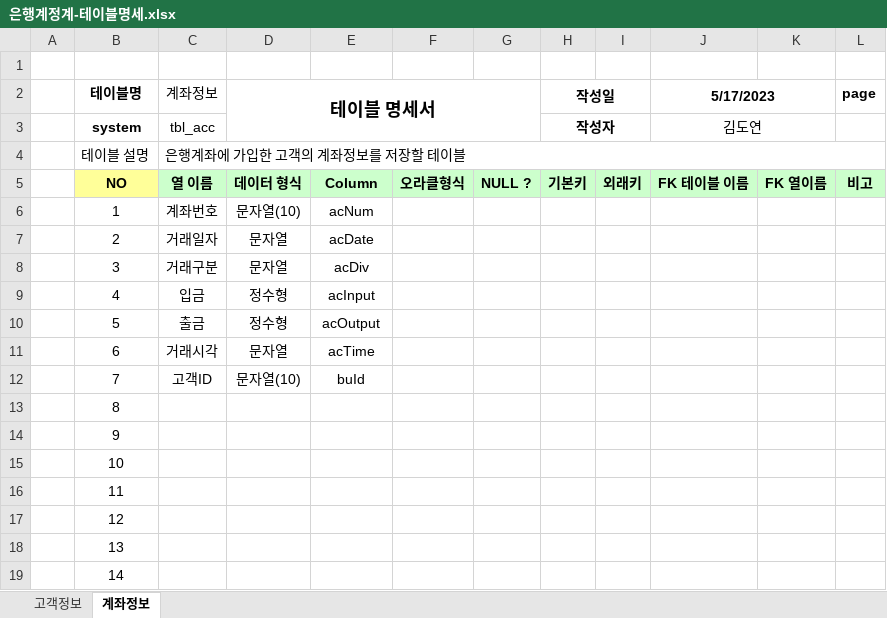
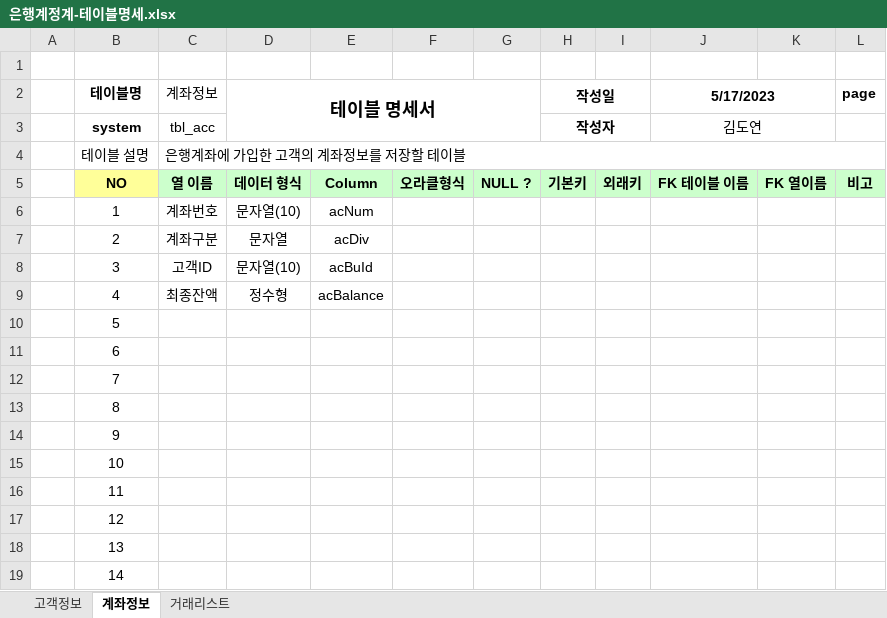
Before and after one commit to elquineas/Biz-2023-04-505-Java, an Excel workbook: Java_020_bank/은행계정계-테이블명세.xlsx, sheet 계좌정보, drawn as a sheet; only a part is shown; values as stored, in another font and other column widths than the file's, no borders; the diff names each change by its address in the sheet, - before the commit and + after, or states it on an @@ line.

```diff
--- a/Java_020_bank/은행계정계-테이블명세.xlsx (sheet 계좌정보)
+++ b/Java_020_bank/은행계정계-테이블명세.xlsx (sheet 계좌정보)
+sheet tab: 거래리스트
-C7 (계좌정보): 거래일자
+C7 (계좌정보): 계좌구분
-E7: acDate
+E7: acDiv
-C8 (계좌정보): 거래구분
+C8 (계좌정보): 고객ID
-D8 (테이블 명세서): 문자열
+D8 (테이블 명세서): 문자열(10)
-E8: acDiv
+E8: acBuId
-C9 (계좌정보): 입금
+C9 (계좌정보): 최종잔액
-E9: acInput
+E9: acBalance
-C10 (계좌정보): 출금
+C10 (계좌정보): (empty)
-D10 (테이블 명세서): 정수형
+D10 (테이블 명세서): (empty)
-E10: acOutput
+E10: (empty)
-C11 (계좌정보): 거래시각
+C11 (계좌정보): (empty)
-D11 (테이블 명세서): 문자열
+D11 (테이블 명세서): (empty)
-E11: acTime
+E11: (empty)
-C12 (계좌정보): 고객ID
+C12 (계좌정보): (empty)
-D12 (테이블 명세서): 문자열(10)
+D12 (테이블 명세서): (empty)
-E12: buId
+E12: (empty)
```
Also changed, not shown: 14 other files.
